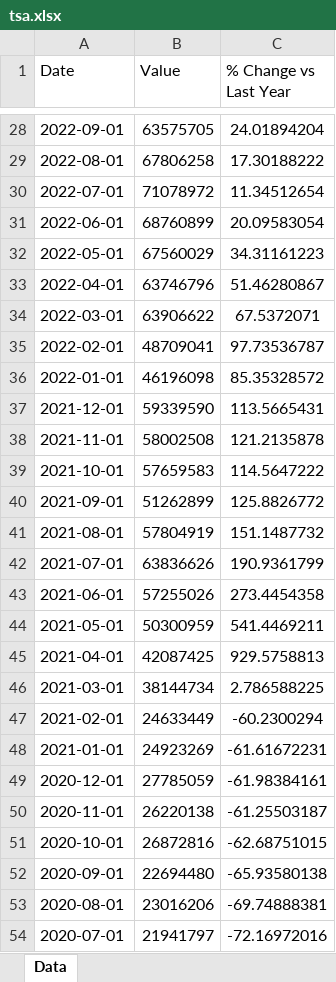
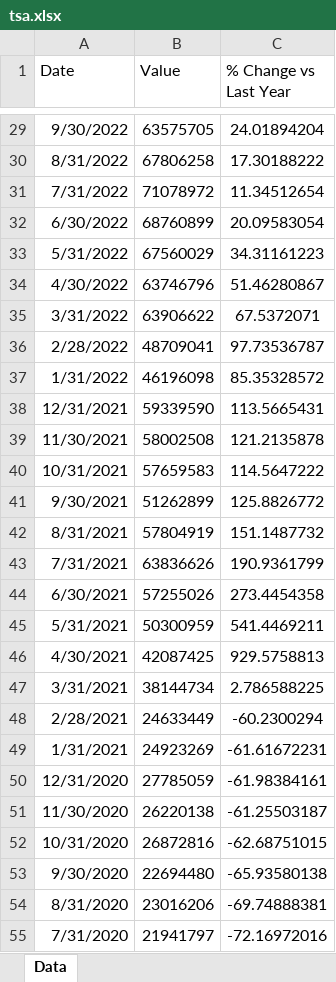
Before and after one commit to mcleancapital/realcpi, an Excel workbook: data/tsa.xlsx, sheet Data, drawn as a sheet; only a part is shown, gaps mark what is left out; values as stored, in another font and other column widths than the file's, no borders; addresses are those after the commit; the diff covers the shown part only; the diff names each change by its address in the sheet, - before the commit and + after, or states it on an @@ line.

```diff
--- a/data/tsa.xlsx (sheet Data)
+++ b/data/tsa.xlsx (sheet Data)
-A29 (Date): 2022-09-01
+A29 (Date): 9/30/2022
-A30 (Date): 2022-08-01
+A30 (Date): 8/31/2022
-A31 (Date): 2022-07-01
+A31 (Date): 7/31/2022
-A32 (Date): 2022-06-01
+A32 (Date): 6/30/2022
-A33 (Date): 2022-05-01
+A33 (Date): 5/31/2022
-A34 (Date): 2022-04-01
+A34 (Date): 4/30/2022
-A35 (Date): 2022-03-01
+A35 (Date): 3/31/2022
-A36 (Date): 2022-02-01
+A36 (Date): 2/28/2022
-A37 (Date): 2022-01-01
+A37 (Date): 1/31/2022
-A38 (Date): 2021-12-01
+A38 (Date): 12/31/2021
-A39 (Date): 2021-11-01
+A39 (Date): 11/30/2021
-A40 (Date): 2021-10-01
+A40 (Date): 10/31/2021
-A41 (Date): 2021-09-01
+A41 (Date): 9/30/2021
-A42 (Date): 2021-08-01
+A42 (Date): 8/31/2021
-A43 (Date): 2021-07-01
+A43 (Date): 7/31/2021
-A44 (Date): 2021-06-01
+A44 (Date): 6/30/2021
-A45 (Date): 2021-05-01
+A45 (Date): 5/31/2021
-A46 (Date): 2021-04-01
+A46 (Date): 4/30/2021
-A47 (Date): 2021-03-01
+A47 (Date): 3/31/2021
-A48 (Date): 2021-02-01
+A48 (Date): 2/28/2021
-A49 (Date): 2021-01-01
+A49 (Date): 1/31/2021
-A50 (Date): 2020-12-01
+A50 (Date): 12/31/2020
-A51 (Date): 2020-11-01
+A51 (Date): 11/30/2020
-A52 (Date): 2020-10-01
+A52 (Date): 10/31/2020
-A53 (Date): 2020-09-01
+A53 (Date): 9/30/2020
-A54 (Date): 2020-08-01
+A54 (Date): 8/31/2020
-A55 (Date): 2020-07-01
+A55 (Date): 7/31/2020
```
Also changed, not shown: 1 added row and 44 edited cells elsewhere in this sheet, formulas that keep their value.
